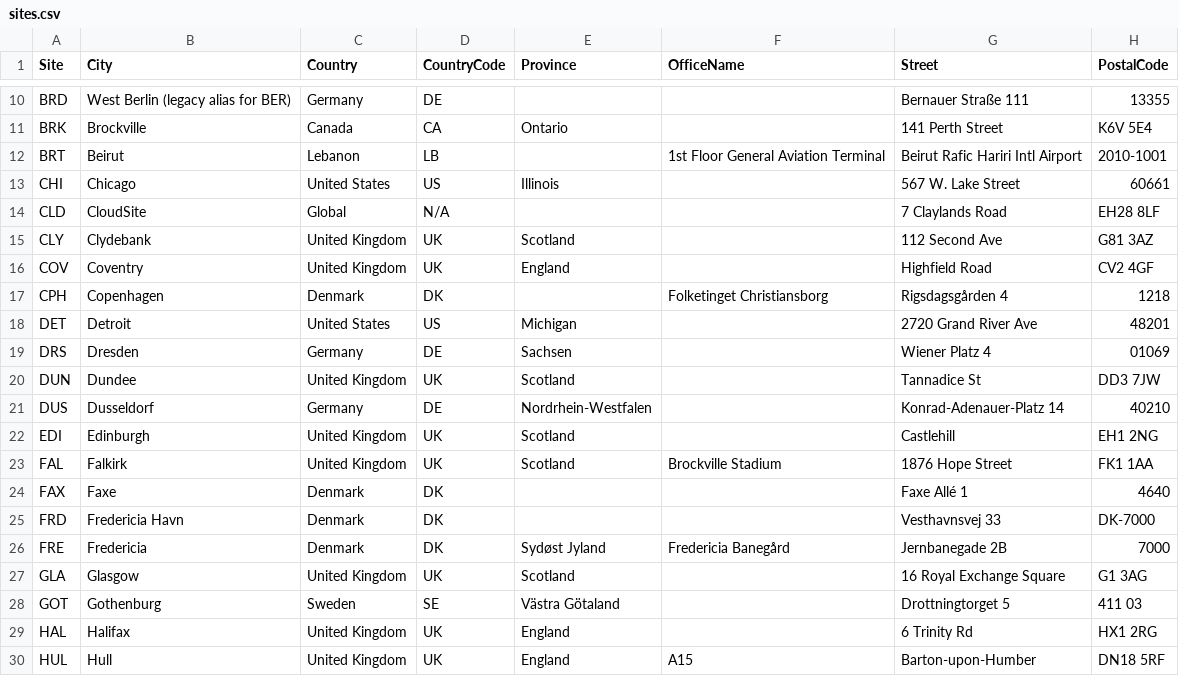
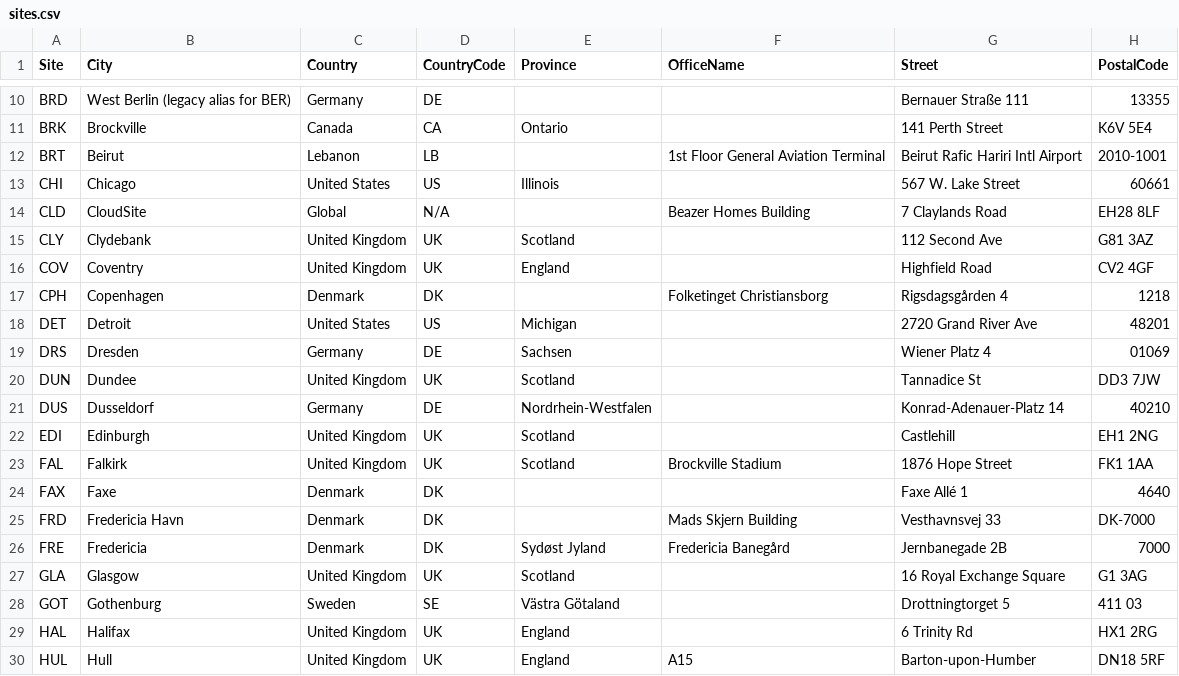
Before and after one commit to knightmare2600/example_music_infra, a CSV file: benarbejde/sites.csv, drawn as a sheet; only a part is shown, gaps mark what is left out; the diff names each change by its address in the sheet, - before the commit and + after, or states it on an @@ line.

```diff
--- a/benarbejde/sites.csv
+++ b/benarbejde/sites.csv
-F14 (OfficeName): (empty)
+F14 (OfficeName): Beazer Homes Building
-F25 (OfficeName): (empty)
+F25 (OfficeName): Mads Skjern Building
```
Also changed, not shown: bootstrap/web/proxmox/sites.csv.
